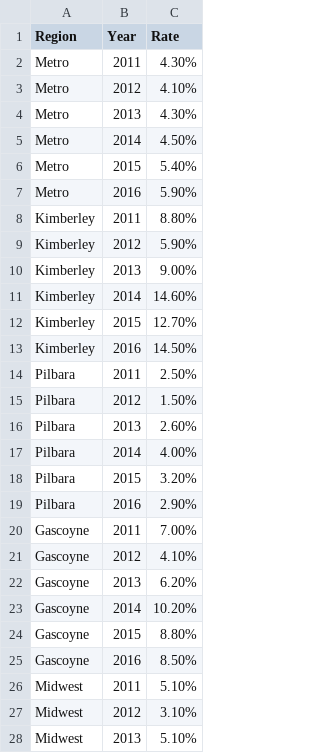
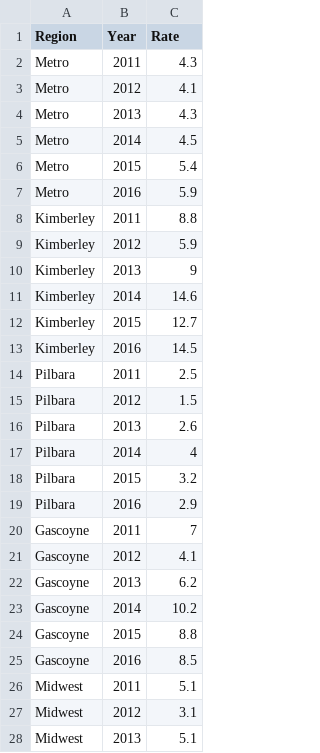
Before and after one commit to Henry-Delbridge/FIT3179-S2-2021, a CSV file: assignment2/datasets/unemployment.csv, drawn as a sheet; only a part is shown; the diff covers the shown part only.

```diff
--- a/assignment2/datasets/unemployment.csv
+++ b/assignment2/datasets/unemployment.csv
@@ -1,28 +1,28 @@
 Region,Year,Rate
-Metro,2011,4.30%
-Metro,2012,4.10%
-Metro,2013,4.30%
-Metro,2014,4.50%
-Metro,2015,5.40%
-Metro,2016,5.90%
-Kimberley,2011,8.80%
-Kimberley,2012,5.90%
-Kimberley,2013,9.00%
-Kimberley,2014,14.60%
-Kimberley,2015,12.70%
-Kimberley,2016,14.50%
-Pilbara,2011,2.50%
-Pilbara,2012,1.50%
-Pilbara,2013,2.60%
-Pilbara,2014,4.00%
-Pilbara,2015,3.20%
-Pilbara,2016,2.90%
-Gascoyne,2011,7.00%
-Gascoyne,2012,4.10%
-Gascoyne,2013,6.20%
-Gascoyne,2014,10.20%
-Gascoyne,2015,8.80%
-Gascoyne,2016,8.50%
-Midwest,2011,5.10%
-Midwest,2012,3.10%
-Midwest,2013,5.10%
+Metro,2011,4.3
+Metro,2012,4.1
+Metro,2013,4.3
+Metro,2014,4.5
+Metro,2015,5.4
+Metro,2016,5.9
+Kimberley,2011,8.8
+Kimberley,2012,5.9
+Kimberley,2013,9
+Kimberley,2014,14.6
+Kimberley,2015,12.7
+Kimberley,2016,14.5
+Pilbara,2011,2.5
+Pilbara,2012,1.5
+Pilbara,2013,2.6
+Pilbara,2014,4
+Pilbara,2015,3.2
+Pilbara,2016,2.9
+Gascoyne,2011,7
+Gascoyne,2012,4.1
+Gascoyne,2013,6.2
+Gascoyne,2014,10.2
+Gascoyne,2015,8.8
+Gascoyne,2016,8.5
+Midwest,2011,5.1
+Midwest,2012,3.1
+Midwest,2013,5.1
```
Also changed, not shown: 39 edited cells elsewhere in this file, 1 other file.
